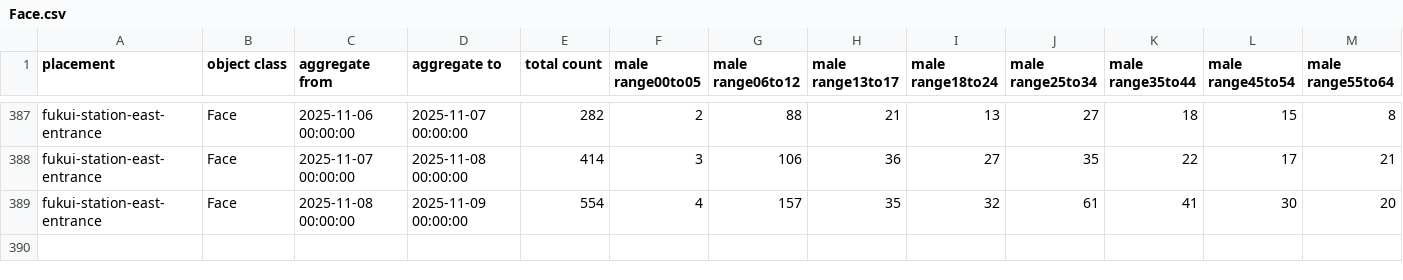
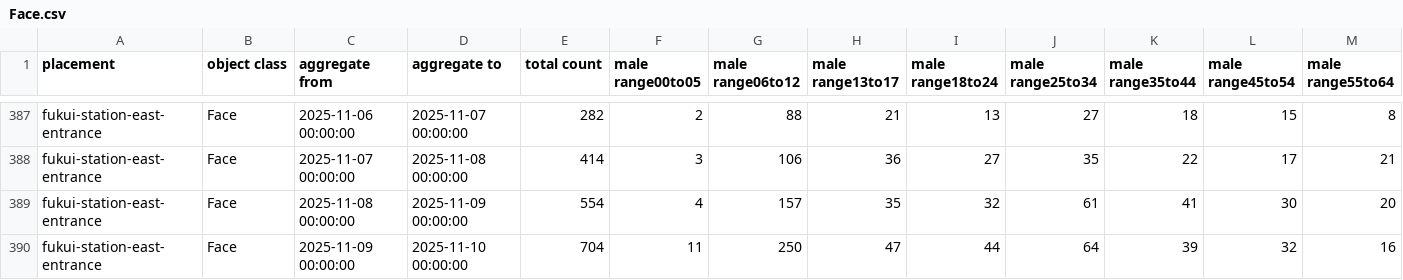
Before and after one commit to code4fukui/fukui-kanko-people-flow-visualization, a CSV file: packages/whole/public/fukui-station-east-entrance/Face.csv, drawn as a sheet; only a part is shown, gaps mark what is left out; rows hold the shown columns only; the diff names each change by its address in the sheet, - before the commit and + after, or states it on an @@ line.

```diff
--- a/packages/whole/public/fukui-station-east-entrance/Face.csv
+++ b/packages/whole/public/fukui-station-east-entrance/Face.csv
+row 390: fukui-station-east-entrance | Face | 2025-11-09 00:00:00 | 2025-11-10 00:00:00 | 704 | 11 | 250 | 47 | 44 | 64 | 39 | 32 | 16
```
Also changed, not shown: packages/whole/public/rainbow-line-parking-lot-1-gate/Face.csv, packages/whole/public/rainbow-line-parking-lot-1-gate/LicensePlate.csv, 5 other files.
